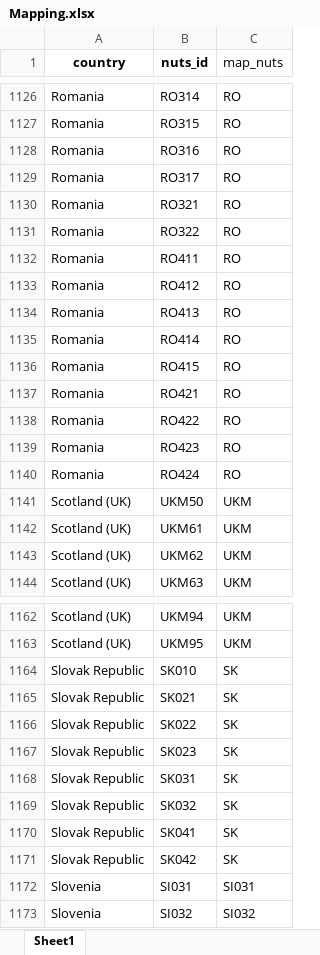
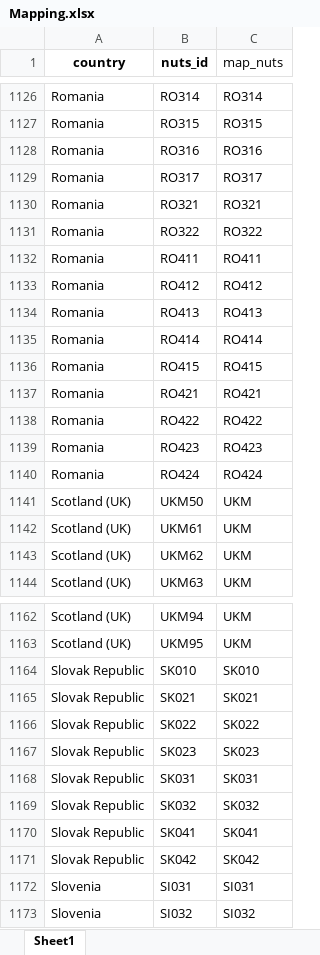
Before and after one commit to l5d1l5/ESPON-DATA, an Excel workbook: 03_Figures/02_Report Plots/Input/Mapping.xlsx, sheet Sheet1, drawn as a sheet; only a part is shown, gaps mark what is left out; values as stored, in another font and other column widths than the file's, no borders; the diff covers the shown part only; the diff names each change by its address in the sheet, - before the commit and + after, or states it on an @@ line.

```diff
--- a/03_Figures/02_Report Plots/Input/Mapping.xlsx (sheet Sheet1)
+++ b/03_Figures/02_Report Plots/Input/Mapping.xlsx (sheet Sheet1)
-C1126 (map_nuts): RO
+C1126 (map_nuts): RO314
-C1127 (map_nuts): RO
+C1127 (map_nuts): RO315
-C1128 (map_nuts): RO
+C1128 (map_nuts): RO316
-C1129 (map_nuts): RO
+C1129 (map_nuts): RO317
-C1130 (map_nuts): RO
+C1130 (map_nuts): RO321
-C1131 (map_nuts): RO
+C1131 (map_nuts): RO322
-C1132 (map_nuts): RO
+C1132 (map_nuts): RO411
-C1133 (map_nuts): RO
+C1133 (map_nuts): RO412
-C1134 (map_nuts): RO
+C1134 (map_nuts): RO413
-C1135 (map_nuts): RO
+C1135 (map_nuts): RO414
-C1136 (map_nuts): RO
+C1136 (map_nuts): RO415
-C1137 (map_nuts): RO
+C1137 (map_nuts): RO421
-C1138 (map_nuts): RO
+C1138 (map_nuts): RO422
-C1139 (map_nuts): RO
+C1139 (map_nuts): RO423
-C1140 (map_nuts): RO
+C1140 (map_nuts): RO424
-C1164 (map_nuts): SK
+C1164 (map_nuts): SK010
-C1165 (map_nuts): SK
+C1165 (map_nuts): SK021
-C1166 (map_nuts): SK
+C1166 (map_nuts): SK022
-C1167 (map_nuts): SK
+C1167 (map_nuts): SK023
-C1168 (map_nuts): SK
+C1168 (map_nuts): SK031
-C1169 (map_nuts): SK
+C1169 (map_nuts): SK032
-C1170 (map_nuts): SK
+C1170 (map_nuts): SK041
-C1171 (map_nuts): SK
+C1171 (map_nuts): SK042
```
Also changed, not shown: 27 edited cells elsewhere in this sheet, 2 other files.
